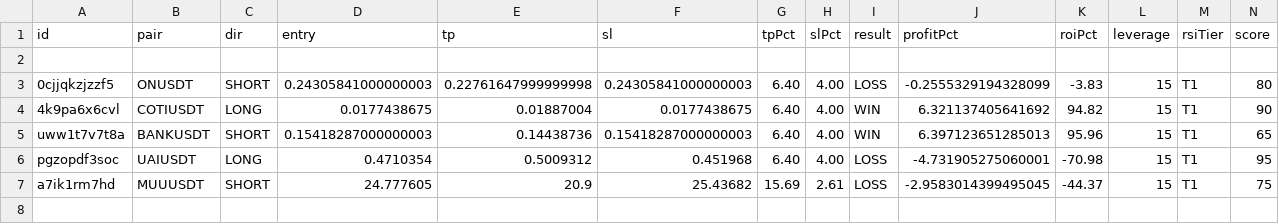
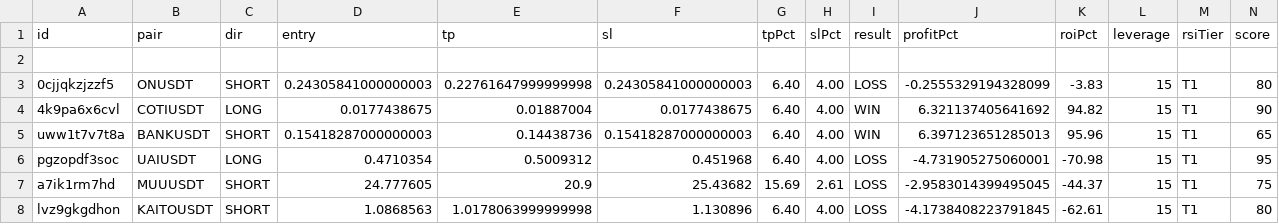
Before and after one commit to kangscalpingv3/kangscalping, a CSV file: trades_v9.csv, drawn as a sheet; only a part is shown; rows hold the shown columns only; the diff names each change by its address in the sheet, - before the commit and + after, or states it on an @@ line.

Commit message:
Trade closed: KAITOUSDT LOSS

```diff
--- a/trades_v9.csv
+++ b/trades_v9.csv
+row 8: lvz9gkgdhon | KAITOUSDT | SHORT | 1.0868563 | 1.0178063999999998 | 1.130896 | 6.40 | 4.00 | LOSS | -4.1738408223791845 | -62.61 | 15 | T1 | 80
```
